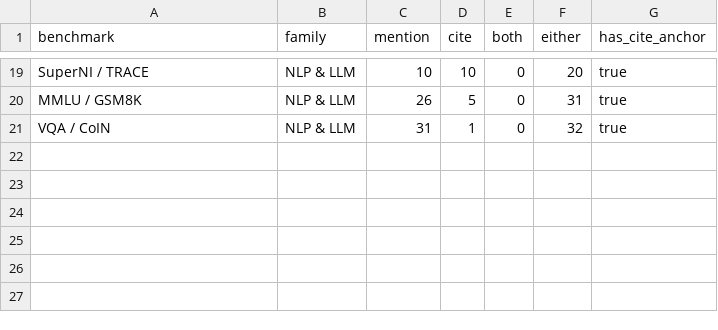
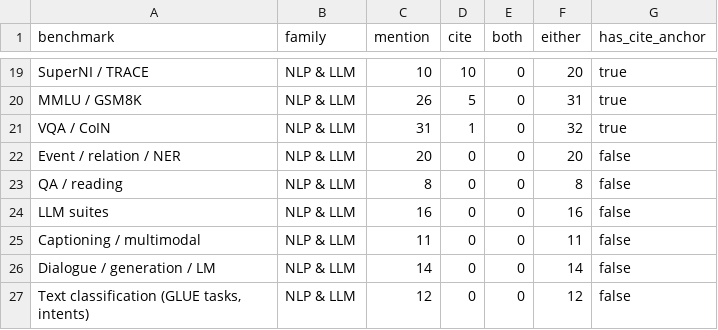
Before and after one commit to ArthurFachel/cl-bibliometrics, a CSV file: results/sensitivity_with_repository_only/benchmark_signals.csv, drawn as a sheet; only a part is shown, gaps mark what is left out; the diff names each change by its address in the sheet, - before the commit and + after, or states it on an @@ line.

```diff
--- a/results/sensitivity_with_repository_only/benchmark_signals.csv
+++ b/results/sensitivity_with_repository_only/benchmark_signals.csv
+row 22: Event / relation / NER | NLP & LLM | 20 | 0 | 0 | 20 | false
+row 23: QA / reading | NLP & LLM | 8 | 0 | 0 | 8 | false
+row 24: LLM suites | NLP & LLM | 16 | 0 | 0 | 16 | false
+row 25: Captioning / multimodal | NLP & LLM | 11 | 0 | 0 | 11 | false
+row 26: Dialogue / generation / LM | NLP & LLM | 14 | 0 | 0 | 14 | false
+row 27: Text classification (GLUE tasks, intents) | NLP & LLM | 12 | 0 | 0 | 12 | false
```
Also changed, not shown: results/benchmark_audit.csv, results/benchmark_by_year.csv, 17 other files.
